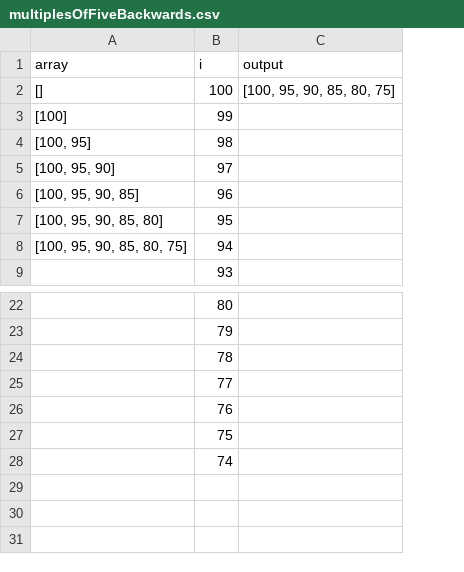
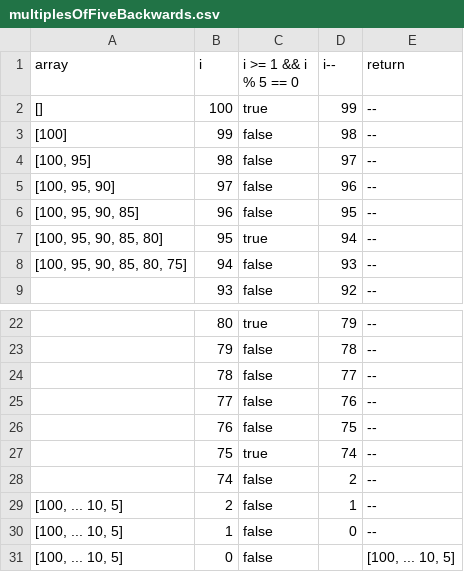
Before and after one commit to PedroFlausino/S2A25-Entrega-Atv, a CSV file: multiplesOfFiveBackwards.csv, drawn as a sheet; only a part is shown, gaps mark what is left out; removed rows and columns are numbered as before the commit, all else as after; the diff names each change by its address in the sheet, - before the commit and + after, or states it on an @@ line.

```diff
--- a/multiplesOfFiveBackwards.csv
+++ b/multiplesOfFiveBackwards.csv
-column C (output), row 2: [100, 95, 90, 85, 80, 75]
+column C (i >= 1 && i % 5 == 0), rows 2-9: true | false | false | false | false | true | false | false; rows 22-28: true | false | false | false | false | true | false
+column D (i--), rows 2-9: 99 | 98 | 97 | 96 | 95 | 94 | 93 | 92; rows 22-28: 79 | 78 | 77 | 76 | 75 | 74 | 2
+column E (return), rows 2-9: all --; rows 22-28: all --
+row 29: [100, ... 10, 5] | 2 | false | 1 | --
+row 30: [100, ... 10, 5] | 1 | false | 0 | --
+row 31: [100, ... 10, 5] | 0 | false |  | [100, ... 10, 5]
```
Also changed, not shown: multiplesOfFive.csv, squareNumbers.csv, 8 other files.
